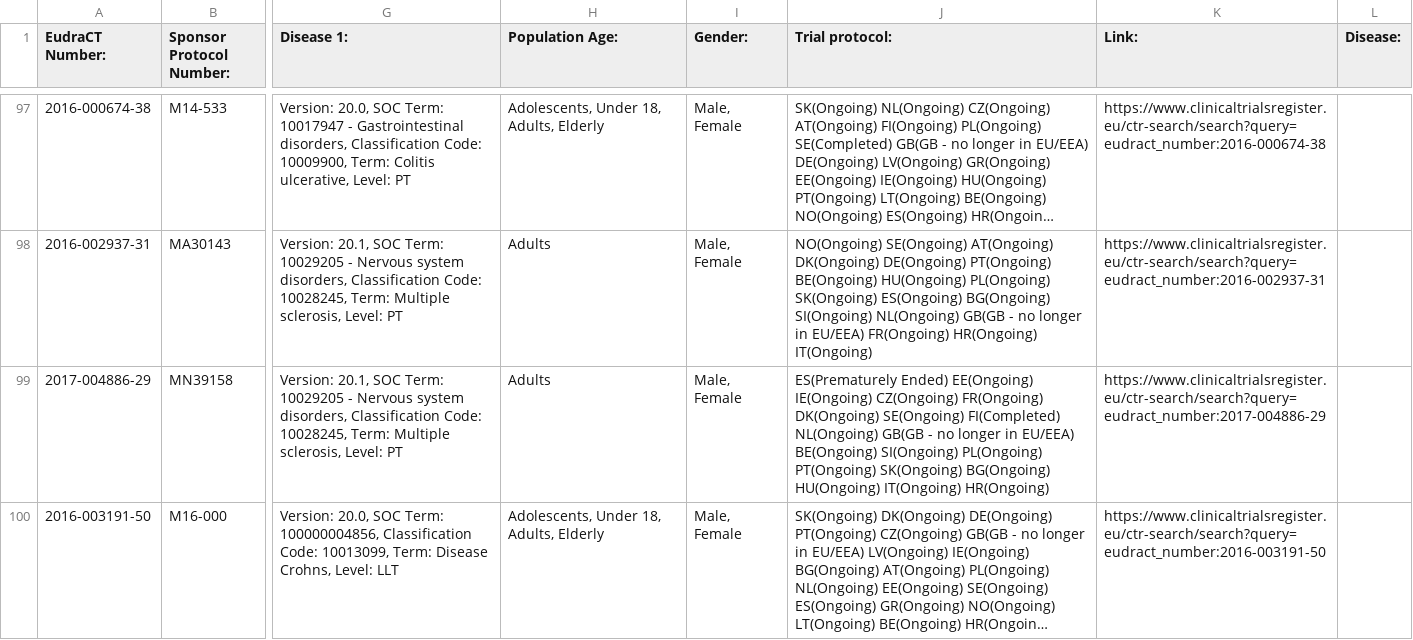
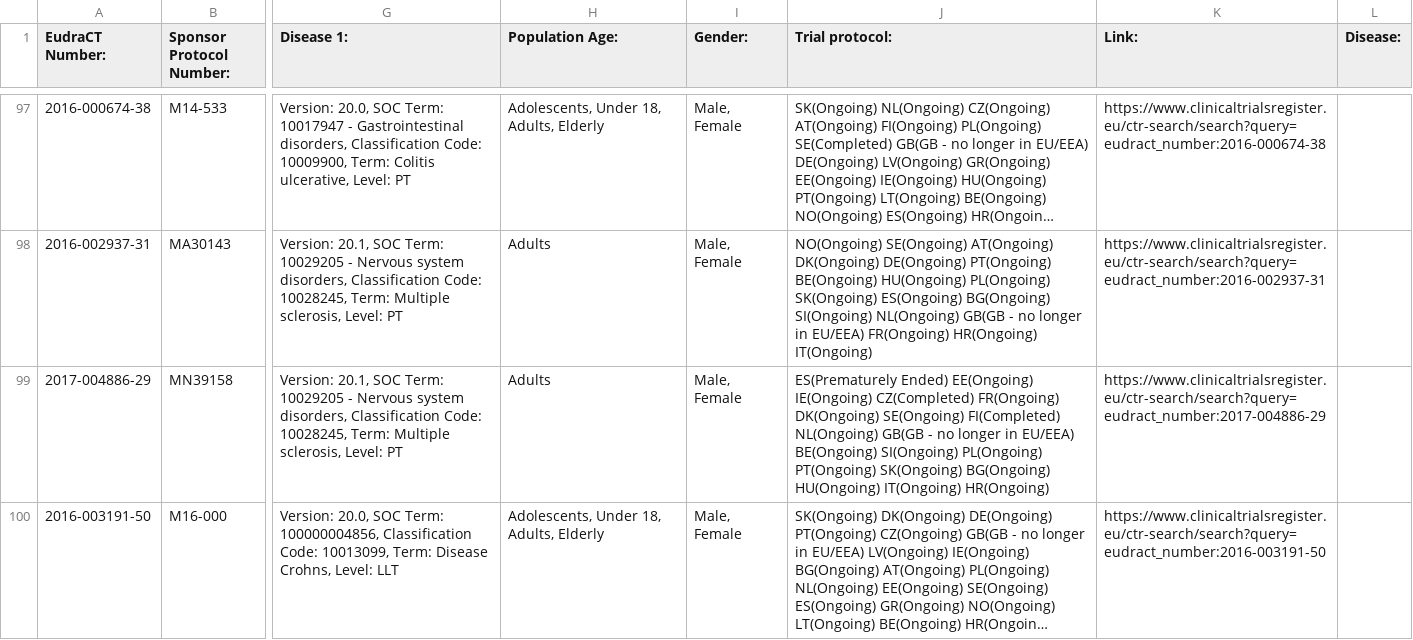
Before and after one commit to mskabirkhan/clinical-trials, a CSV file: data/clinical-trials.csv, drawn as a sheet; only a part is shown, gaps mark what is left out; long unchanged cells end in …; the diff names each change by its address in the sheet, - before the commit and + after, or states it on an @@ line.

Commit message:
Commit new datasets

```diff
--- a/data/clinical-trials.csv
+++ b/data/clinical-trials.csv
-J99 (Trial protocol:): …EE(Ongoing) IE(Ongoing) CZ(Ongoing) FR(Ongoing) DK(Ongoing)…
+J99 (Trial protocol:): …EE(Ongoing) IE(Ongoing) CZ(Completed) FR(Ongoing) DK(Ongoing)…
```
Also changed, not shown: 3 other files.
